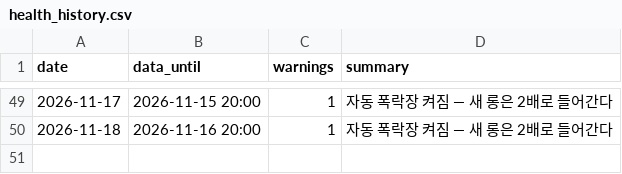
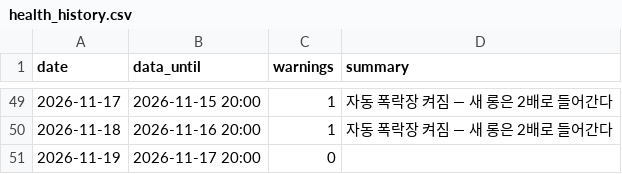
Before and after one commit to haminsu1009-boop/caleb, a CSV file: reports/health_history.csv, drawn as a sheet; only a part is shown, gaps mark what is left out.

```diff
--- a/reports/health_history.csv
+++ b/reports/health_history.csv
@@ -50 +50,2 @@ date,data_until,warnings,summary
 2026-11-18,2026-11-16 20:00,1,자동 폭락장 켜짐 — 새 롱은 2배로 들어간다
+2026-11-19,2026-11-17 20:00,0,
```
Also changed, not shown: 1 other file.
